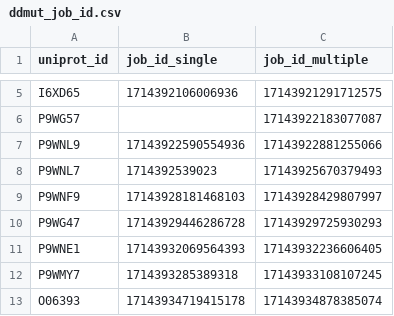
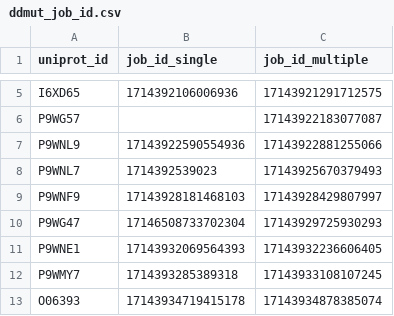
Before and after one commit to Daveeethomas/Research_internship, a CSV file: Determining_interesting_mutations/ddmut_job_id.csv, drawn as a sheet; only a part is shown, gaps mark what is left out.

```diff
--- a/Determining_interesting_mutations/ddmut_job_id.csv
+++ b/Determining_interesting_mutations/ddmut_job_id.csv
@@ -9,3 +9,3 @@ P9WNL7,1714392539023,17143925670379493
 P9WNF9,17143928181468103,17143928429807997
-P9WG47,17143929446286728,17143929725930293
+P9WG47,17146508733702304,17143929725930293
 P9WNE1,17143932069564393,17143932236606405
```
Also changed, not shown: 3 other files.
